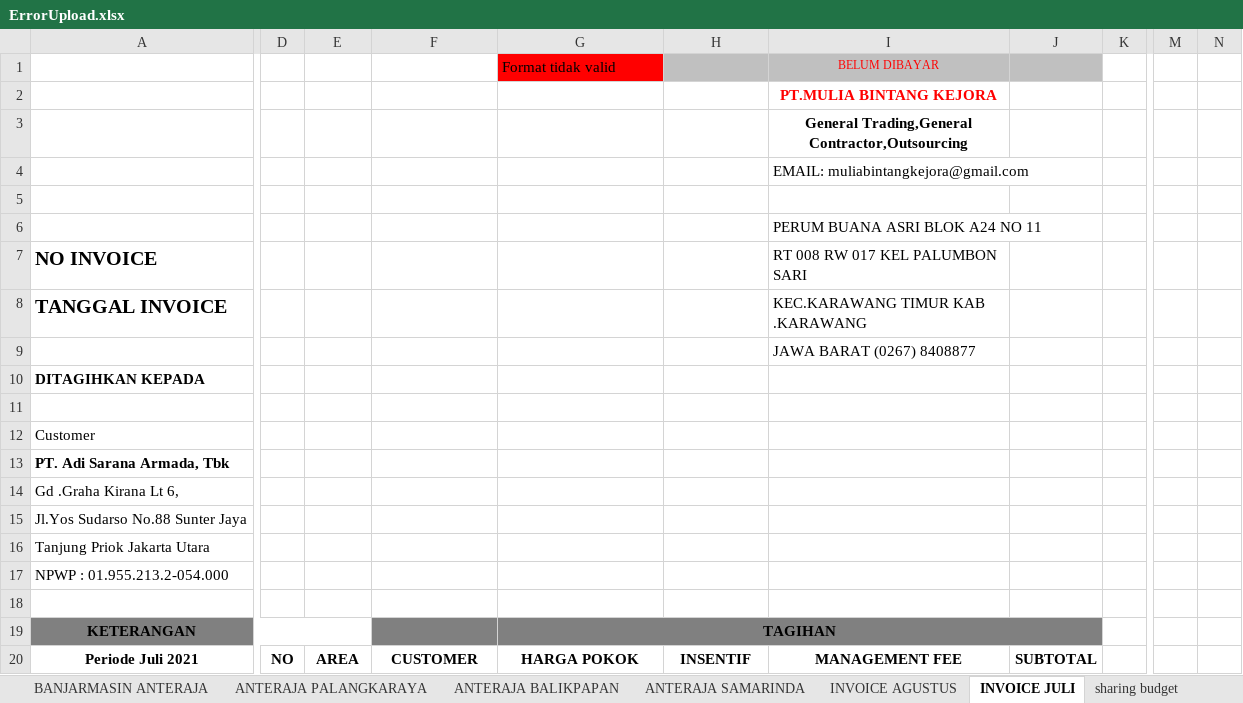
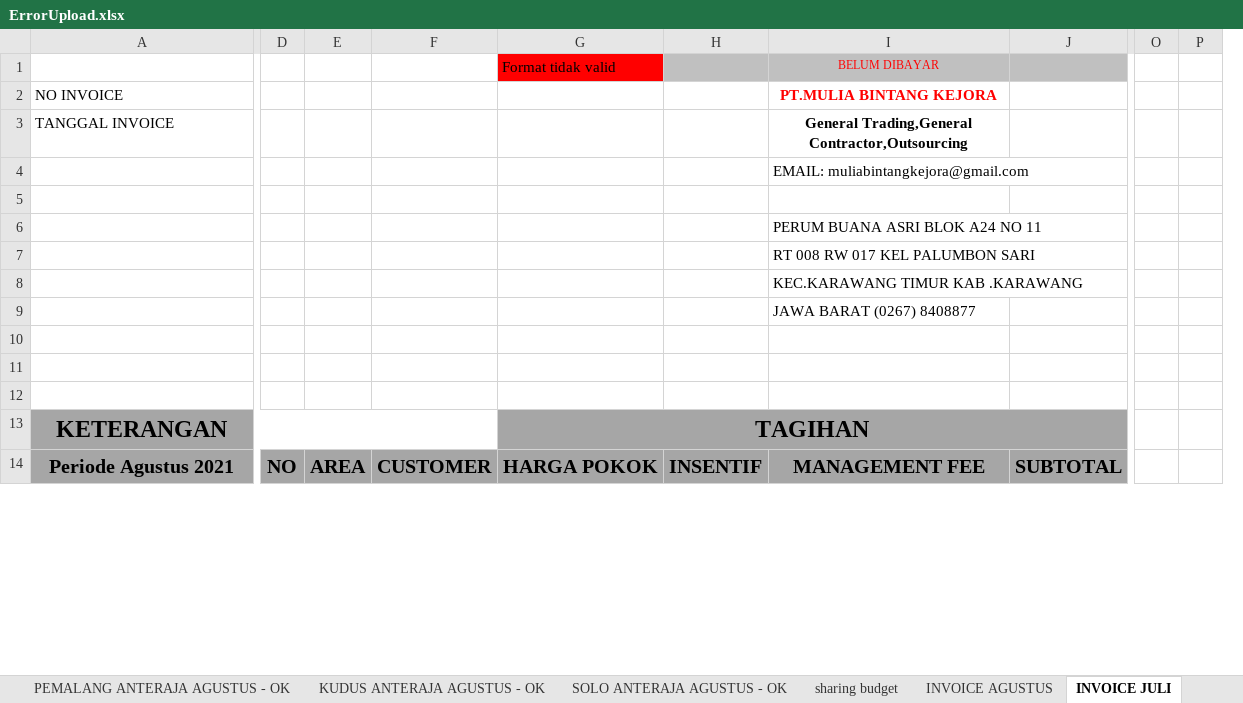
Before and after one commit to titoanugerah/PayrollSystem, an Excel workbook: wwwroot/file/ErrorUpload.xlsx, sheet INVOICE JULI, drawn as a sheet; only a part is shown, gaps mark what is left out; values as stored, in another font and other column widths than the file's, no borders; charts and pictures not drawn; removed rows and columns are numbered as before the commit, all else as after; rows hold the shown columns only; the diff covers the shown part only; the diff names each change by its address in the sheet, - before the commit and + after, or states it on an @@ line.

```diff
--- a/wwwroot/file/ErrorUpload.xlsx (sheet INVOICE JULI)
+++ b/wwwroot/file/ErrorUpload.xlsx (sheet INVOICE JULI)
-sheet tab: BANJARMASIN ANTERAJA
-sheet tab: ANTERAJA PALANGKARAYA
-sheet tab: ANTERAJA BALIKPAPAN
-sheet tab: ANTERAJA SAMARINDA
+sheet tab: PEMALANG ANTERAJA AGUSTUS - OK
+sheet tab: SOLO ANTERAJA AGUSTUS - OK
@@ sheet tab order changed: PEMALANG ANTERAJA AGUSTUS - OK | KUDUS ANTERAJA AGUSTUS - OK | SOLO ANTERAJA AGUSTUS - OK | sharing budget | INVOICE AGUSTUS | INVOICE JULI @@
-column J, row 20: SUBTOTAL
-column K, empty
+column J, row 14: SUBTOTAL
-column M, empty
-column N, empty
+column O, empty
+column P, empty
-row 2:  |  |  |  |  |  | PT.MULIA BINTANG KEJORA
-row 3:  |  |  |  |  |  | General Trading,General Contractor,Outsourcing
+row 2: NO INVOICE |  |  |  |  |  | PT.MULIA BINTANG KEJORA
+row 3: TANGGAL INVOICE |  |  |  |  |  | General Trading,General Contractor,Outsourcing
-row 7: NO INVOICE |  |  |  |  |  | RT 008 RW 017 KEL PALUMBON SARI
-row 8: TANGGAL INVOICE |  |  |  |  |  | KEC.KARAWANG TIMUR KAB .KARAWANG
+row 7:  |  |  |  |  |  | RT 008 RW 017 KEL PALUMBON SARI
+row 8:  |  |  |  |  |  | KEC.KARAWANG TIMUR KAB .KARAWANG
-row 10: DITAGIHKAN KEPADA
-A11: Customer
+A11: (empty)
-row 13: PT. Adi Sarana Armada, Tbk
-row 14: Gd .Graha Kirana Lt 6,
-row 15: Jl.Yos Sudarso No.88 Sunter Jaya
-row 16: Tanjung Priok Jakarta Utara
-row 17: NPWP : 01.955.213.2-054.000
@@ A13:A14 text size: larger @@
-A13:I13 fill: #808080
+A13:I13 fill: #A6A6A6
-A19:E19 merged
+A13:F13 merged
@@ G13 text size: larger @@
-A14: Periode Juli 2021
+A14: Periode Agustus 2021
-A14:I14 fill: none
+A14:I14 fill: #A6A6A6
@@ D14:I14 text size: larger @@
```
Also changed, not shown: 9 added rows, 3 removed rows, 2 added columns, 8 edited cells and cell formats elsewhere in this sheet, sheet KUDUS ANTERAJA AGUSTUS - OK, sheet MATARAM ANTERAJA AGUSTUS - OK, sheet YAMAZAKI MALANG AGUSTUS - OK, sheet INVOICE AGUSTUS, sheet sharing budget, sheet sharing budget invoice, other sheet tabs, formulas that keep their value, hidden cells, charts or pictures, 5 other files.
